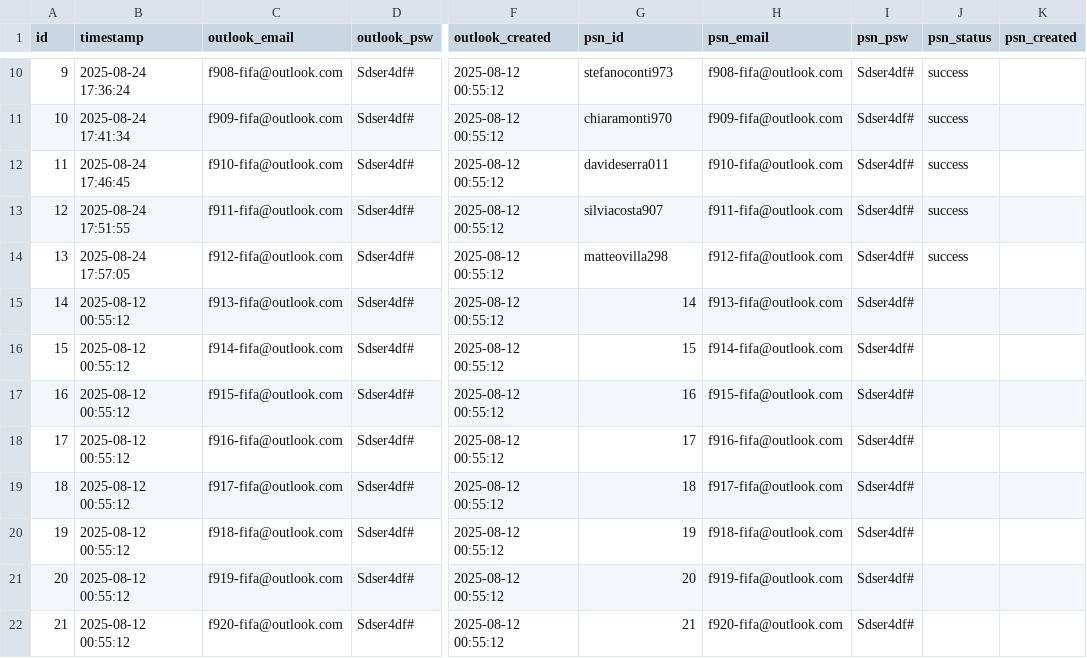
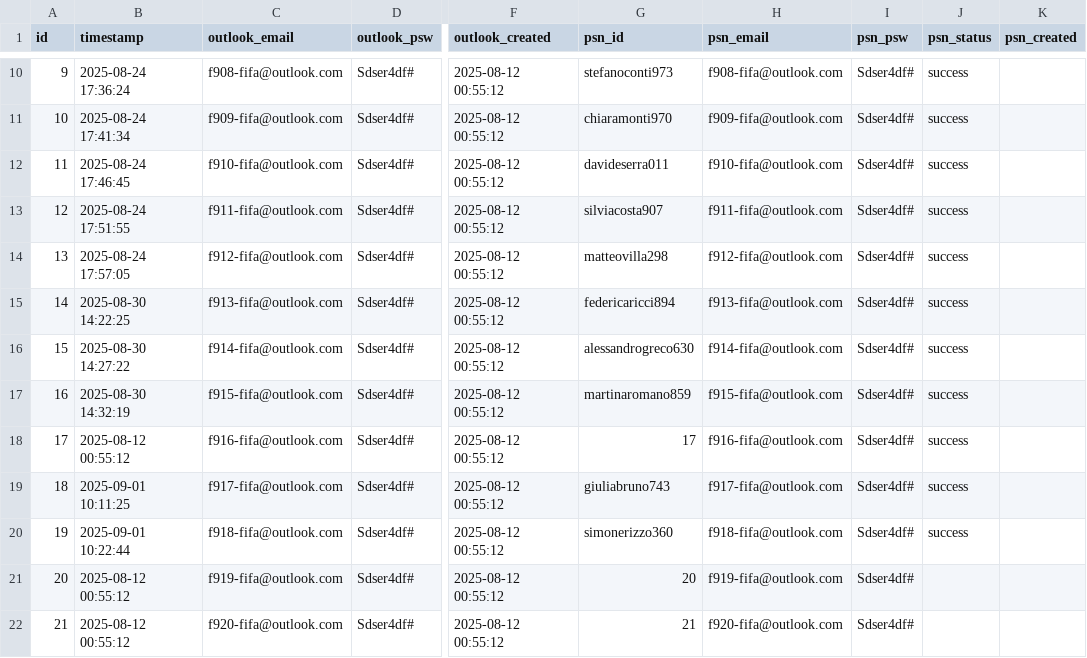
Before and after one commit to AntonioTechDev/fc25, a CSV file: fc25/Multi-Automation-System/data/accounts.csv, drawn as a sheet; only a part is shown, gaps mark what is left out; the diff names each change by its address in the sheet, - before the commit and + after, or states it on an @@ line.

```diff
--- a/fc25/Multi-Automation-System/data/accounts.csv
+++ b/fc25/Multi-Automation-System/data/accounts.csv
-B15 (timestamp): 2025-08-12 00:55:12
+B15 (timestamp): 2025-08-30 14:22:25
-G15 (psn_id): 14
+G15 (psn_id): federicaricci894
-J15:J20 (psn_status): (empty)
+J15:J20 (psn_status): success
-B16 (timestamp): 2025-08-12 00:55:12
+B16 (timestamp): 2025-08-30 14:27:22
-G16 (psn_id): 15
+G16 (psn_id): alessandrogreco630
-B17 (timestamp): 2025-08-12 00:55:12
+B17 (timestamp): 2025-08-30 14:32:19
-G17 (psn_id): 16
+G17 (psn_id): martinaromano859
-B19 (timestamp): 2025-08-12 00:55:12
+B19 (timestamp): 2025-09-01 10:11:25
-G19 (psn_id): 18
+G19 (psn_id): giuliabruno743
-B20 (timestamp): 2025-08-12 00:55:12
+B20 (timestamp): 2025-09-01 10:22:44
-G20 (psn_id): 19
+G20 (psn_id): simonerizzo360
```
Also changed, not shown: 5 other files.
